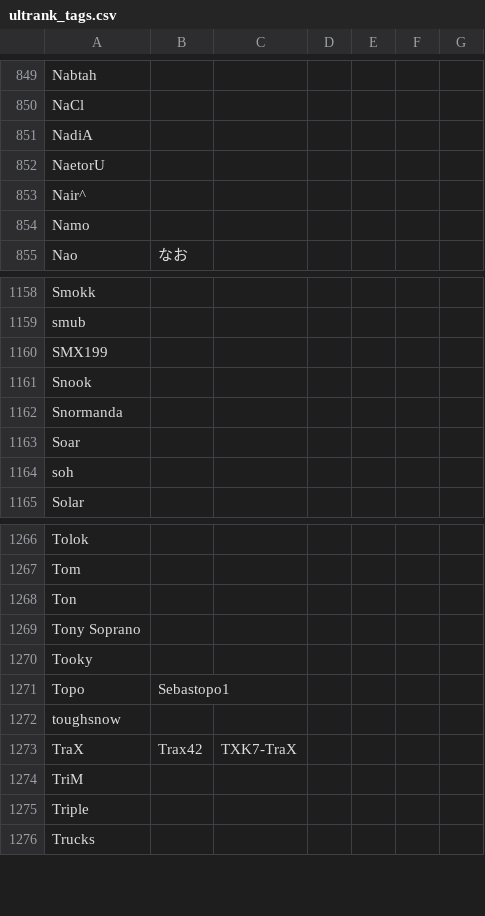
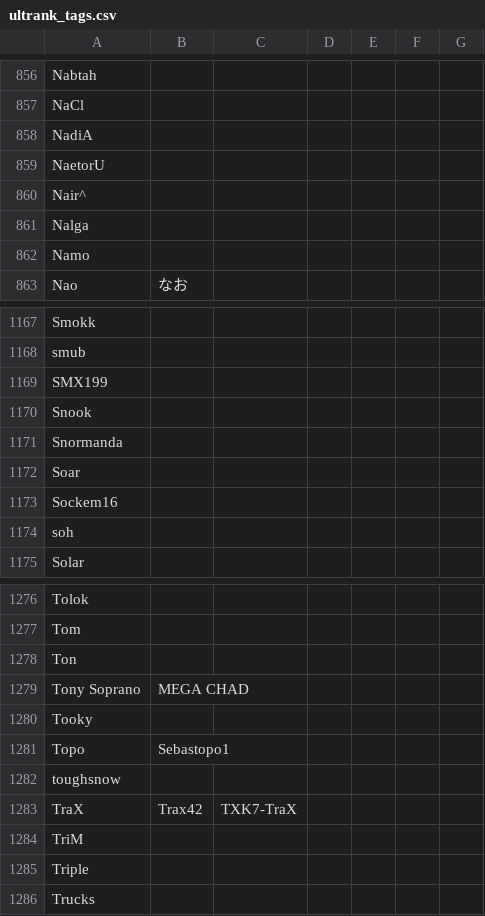
Before and after one commit to kenniky/ultrank-scoring, a CSV file: ultrank_tags.csv, drawn as a sheet; only a part is shown, gaps mark what is left out; the diff covers the shown part only.

```diff
--- a/ultrank_tags.csv
+++ b/ultrank_tags.csv
@@ -853,2 +860,3 @@ NaetorU,,,,,,
 Nair^,,,,,,
+Nalga,,,,,,
 Namo,,,,,,
@@ -1163,2 +1172,3 @@ Snormanda,,,,,,
 Soar,,,,,,
+Sockem16,,,,,,
 soh,,,,,,
@@ -1268,3 +1278,3 @@ Tom,,,,,,
 Ton,,,,,,
-Tony Soprano,,,,,,
+Tony Soprano,MEGA CHAD,,,,,
 Tooky,,,,,,
```
Also changed, not shown: 9 added rows and 1 removed row elsewhere in this file, ultrank_players.csv.
